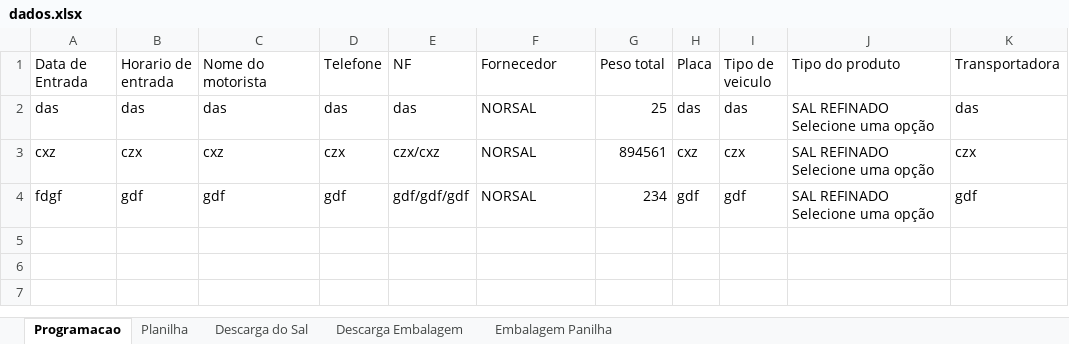
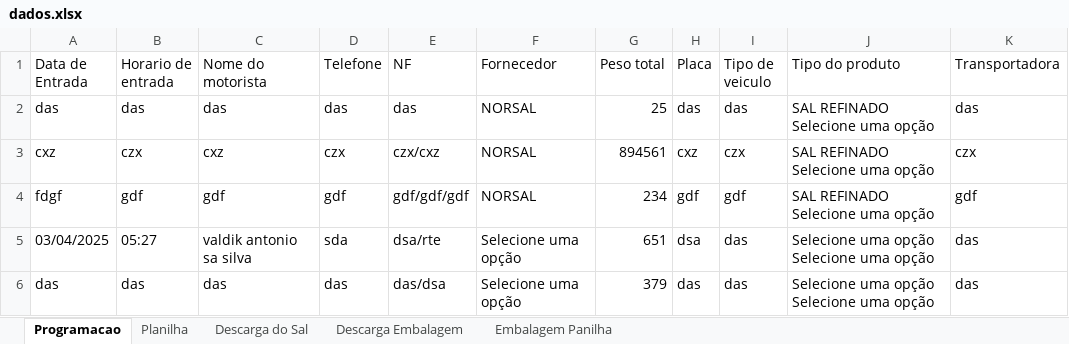
Before and after one commit to joaoPedroDaCunha/armazem_python, an Excel workbook: dados.xlsx, sheet Programacao, drawn as a sheet; values as stored, in another font and other column widths than the file's, no borders; the diff names each change by its address in the sheet, - before the commit and + after, or states it on an @@ line.

```diff
--- a/dados.xlsx (sheet Programacao)
+++ b/dados.xlsx (sheet Programacao)
+row 5: 03/04/2025 | 05:27 | valdik antonio sa silva | sda | dsa/rte | Selecione uma opção | 651 | dsa | das | Selecione uma opção Selecione uma opção | das
+row 6: das | das | das | das | das/dsa | Selecione uma opção | 379 | das | das | Selecione uma opção Selecione uma opção | das
```
Also changed, not shown: sheet Planilha, sheet Descarga do Sal, 1 other file.
